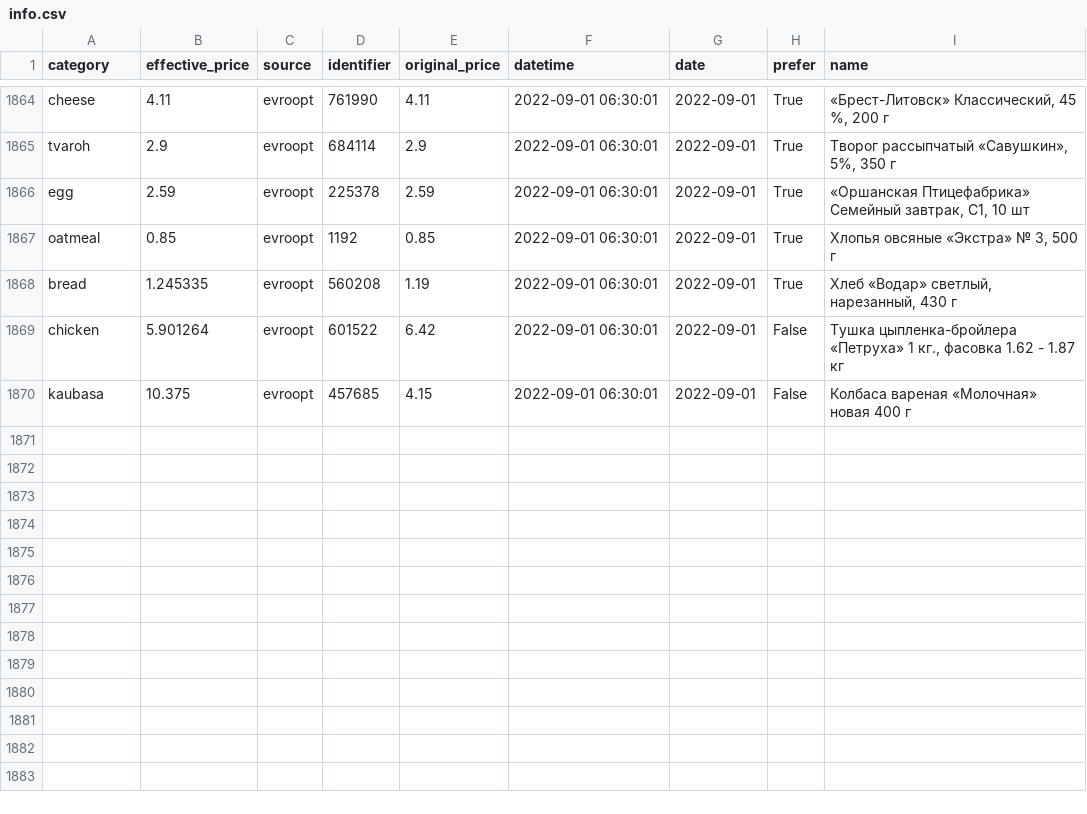
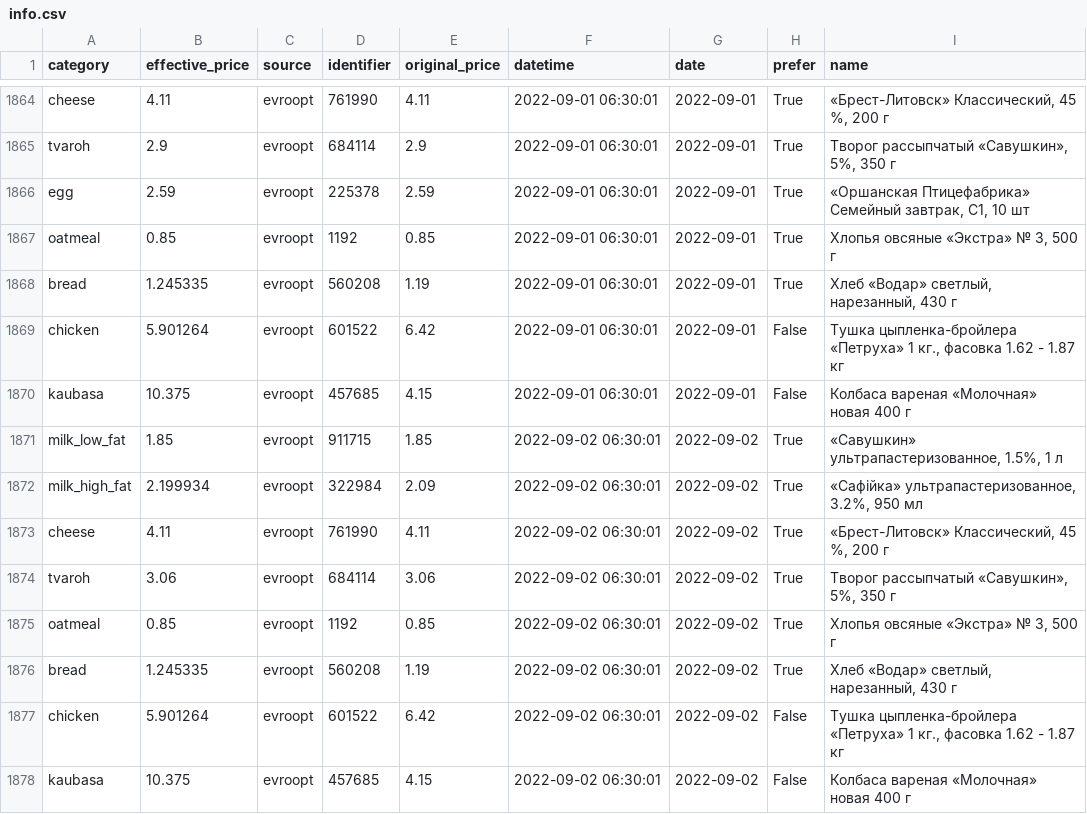
Before and after one commit to demidov91/price-monitor, a CSV file: info.csv, drawn as a sheet; only a part is shown, gaps mark what is left out; the diff names each change by its address in the sheet, - before the commit and + after, or states it on an @@ line.

Commit message:
Add data

```diff
--- a/info.csv
+++ b/info.csv
+row 1871: milk_low_fat | 1.85 | evroopt | 911715 | 1.85 | 2022-09-02 06:30:01 | 2022-09-02 | True | «Савушкин» ультрапастеризованное, 1.5%, 1 л
+row 1872: milk_high_fat | 2.199934 | evroopt | 322984 | 2.09 | 2022-09-02 06:30:01 | 2022-09-02 | True | «Сафiйка» ультрапастеризованное, 3.2%, 950 мл
+row 1873: cheese | 4.11 | evroopt | 761990 | 4.11 | 2022-09-02 06:30:01 | 2022-09-02 | True | «Брест-Литовск» Классический, 45 %, 200 г
+row 1874: tvaroh | 3.06 | evroopt | 684114 | 3.06 | 2022-09-02 06:30:01 | 2022-09-02 | True | Творог рассыпчатый «Савушкин», 5%, 350 г
+row 1875: oatmeal | 0.85 | evroopt | 1192 | 0.85 | 2022-09-02 06:30:01 | 2022-09-02 | True | Хлопья овсяные «Экстра» № 3, 500 г
+row 1876: bread | 1.245335 | evroopt | 560208 | 1.19 | 2022-09-02 06:30:01 | 2022-09-02 | True | Хлеб «Водар» светлый, нарезанный, 430 г
+row 1877: chicken | 5.901264 | evroopt | 601522 | 6.42 | 2022-09-02 06:30:01 | 2022-09-02 | False | Тушка цыпленка-бройлера «Петруха» 1 кг., фасовка 1.62 - 1.87 кг
+row 1878: kaubasa | 10.375 | evroopt | 457685 | 4.15 | 2022-09-02 06:30:01 | 2022-09-02 | False | Колбаса вареная «Молочная» новая 400 г
```
Also changed, not shown: 1 other file.
